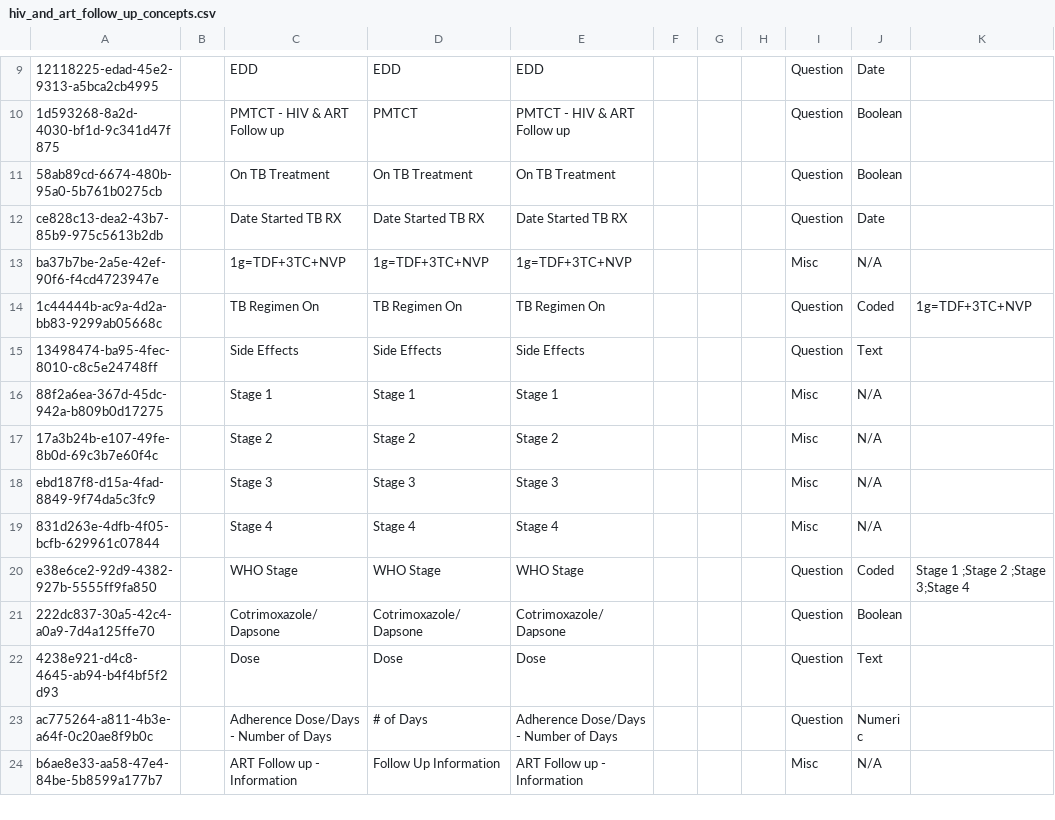
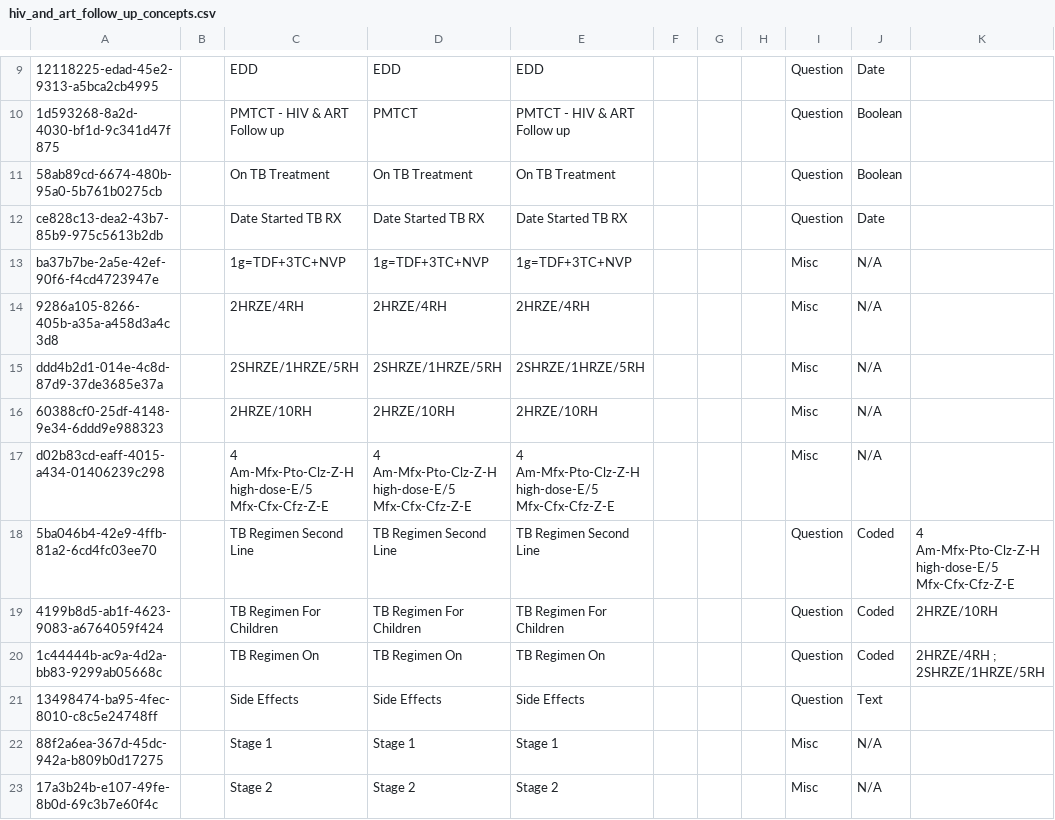
Before and after one commit to IntelliSOFT-Consulting/ihs-sudan-metadata, a CSV file: configuration/concepts/hiv_and_art_follow_up_concepts.csv, drawn as a sheet; only a part is shown, gaps mark what is left out; the shorter side is filled out with more unchanged rows.

Commit message:
Added the TB Regimes

```diff
--- a/configuration/concepts/hiv_and_art_follow_up_concepts.csv
+++ b/configuration/concepts/hiv_and_art_follow_up_concepts.csv
@@ -13,3 +13,9 @@ ce828c13-dea2-43b7-85b9-975c5613b2db,,Date Started TB RX,Date Started TB RX,Date
 ba37b7be-2a5e-42ef-90f6-f4cd4723947e,,1g=TDF+3TC+NVP,1g=TDF+3TC+NVP,1g=TDF+3TC+NVP,,,,Misc,N/A,
-1c44444b-ac9a-4d2a-bb83-9299ab05668c,,TB Regimen On,TB Regimen On,TB Regimen On,,,,Question,Coded,1g=TDF+3TC+NVP
+9286a105-8266-405b-a35a-a458d3a4c3d8,,2HRZE/4RH,2HRZE/4RH,2HRZE/4RH,,,,Misc,N/A,
+ddd4b2d1-014e-4c8d-87d9-37de3685e37a,,2SHRZE/1HRZE/5RH,2SHRZE/1HRZE/5RH,2SHRZE/1HRZE/5RH,,,,Misc,N/A,
+60388cf0-25df-4148-9e34-6ddd9e988323,,2HRZE/10RH,2HRZE/10RH,2HRZE/10RH,,,,Misc,N/A,
+d02b83cd-eaff-4015-a434-01406239c298,,4 Am-Mfx-Pto-Clz-Z-H high-dose-E/5 Mfx-Cfx-Cfz-Z-E,4 Am-Mfx-Pto-Clz-Z-H high-dose-E/5 Mfx-Cfx-Cfz-Z-E,4 Am-Mfx-Pto-Clz-Z-H high-dose-E/5 Mfx-Cfx-Cfz-Z-E,,,,Misc,N/A,
+5ba046b4-42e9-4ffb-81a2-6cd4fc03ee70,,TB Regimen Second Line,TB Regimen Second Line,TB Regimen Second Line,,,,Question,Coded,4 Am-Mfx-Pto-Clz-Z-H high-dose-E/5 Mfx-Cfx-Cfz-Z-E
+4199b8d5-ab1f-4623-9083-a6764059f424,,TB Regimen For Children,TB Regimen For Children,TB Regimen For Children,,,,Question,Coded,2HRZE/10RH
+1c44444b-ac9a-4d2a-bb83-9299ab05668c,,TB Regimen On,TB Regimen On,TB Regimen On,,,,Question,Coded,2HRZE/4RH ; 2SHRZE/1HRZE/5RH
 13498474-ba95-4fec-8010-c8c5e24748ff,,Side Effects,Side Effects,Side Effects,,,,Question,Text,
```
Also changed, not shown: configuration/concepts/hiv_and_art_follow_up_concept_set.csv, 2 other files.
